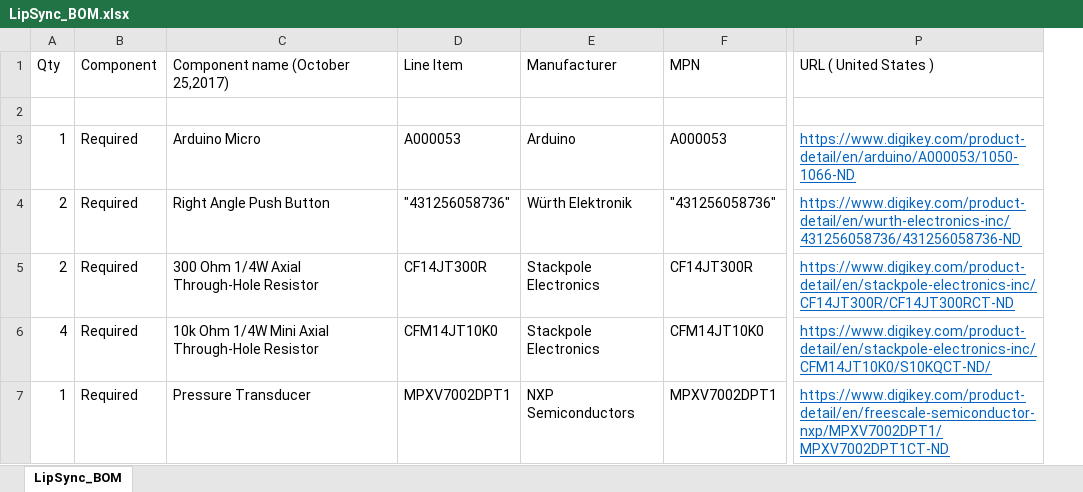
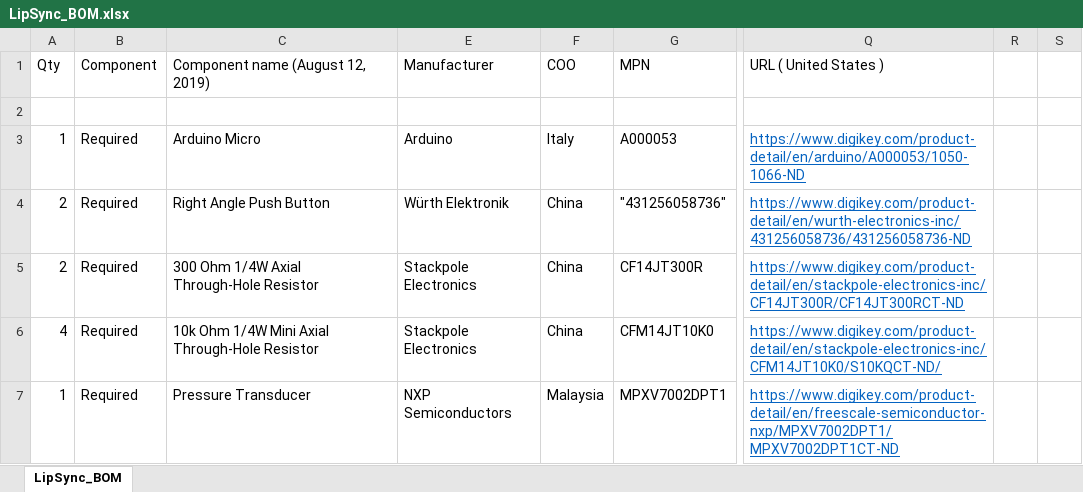
Before and after one commit to makersmakingchange/LipSync-Classic, an Excel workbook: LipSync_BOM.xlsx, sheet LipSync_BOM, drawn as a sheet; only a part is shown, gaps mark what is left out; values as stored, in another font and other column widths than the file's, no borders; removed rows and columns are numbered as before the commit, all else as after; the diff covers the shown part only; the diff names each change by its address in the sheet, - before the commit and + after, or states it on an @@ line.

```diff
--- a/LipSync_BOM.xlsx (sheet LipSync_BOM)
+++ b/LipSync_BOM.xlsx (sheet LipSync_BOM)
@@ column D hidden, rows 1-7: Line Item |  | A000053 | "431256058736" | CF14JT300R | CFM14JT10K0 | MPXV7002DPT1 @@
+column F, rows 1-7: COO |  | Italy | China | China | China | Malaysia
+column R, empty
+column S, empty
-C1: Component name (October 25,2017)
+C1: Component name (August 12, 2019)
```
Also changed, not shown: 5 edited cells and cell formats elsewhere in this sheet, hidden cells, 1 other file.
